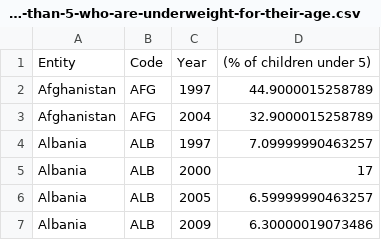
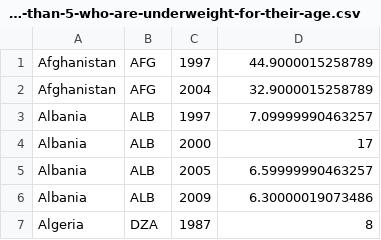
Before and after one commit to lillianpetersen/agriculture_optimization, a CSV file: data/share-of-children-younger-than-5-who-are-underweight-for-their-age.csv, drawn as a sheet; only a part is shown; the shorter side is filled out with more unchanged rows; the diff names each change by its address in the sheet, - before the commit and + after, or states it on an @@ line.

```diff
--- a/data/share-of-children-younger-than-5-who-are-underweight-for-their-age.csv
+++ b/data/share-of-children-younger-than-5-who-are-underweight-for-their-age.csv
-row 1: Entity | Code | Year | (% of children under 5)
```
Also changed, not shown: 1 other file.
